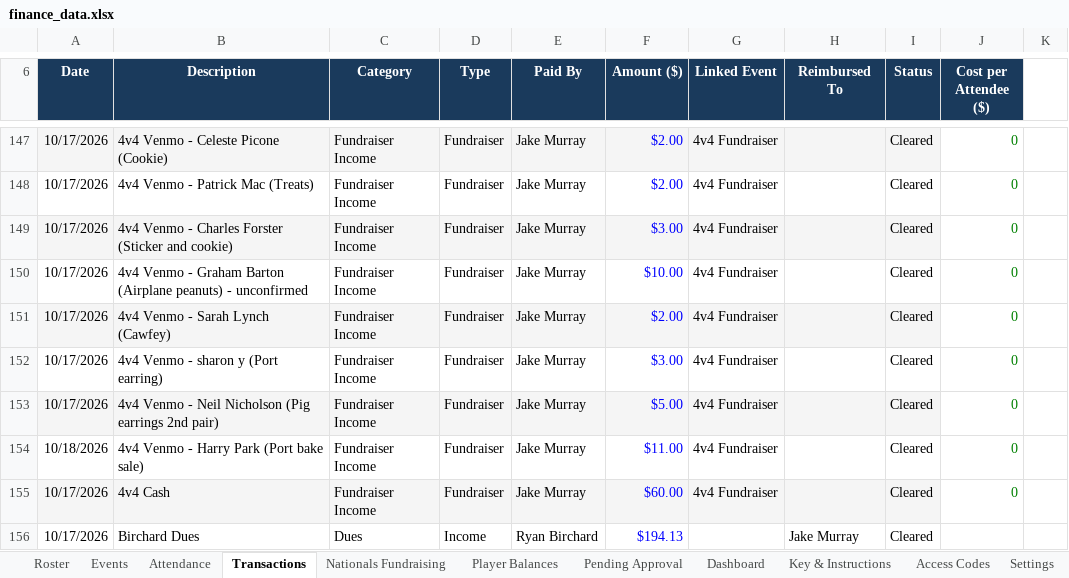
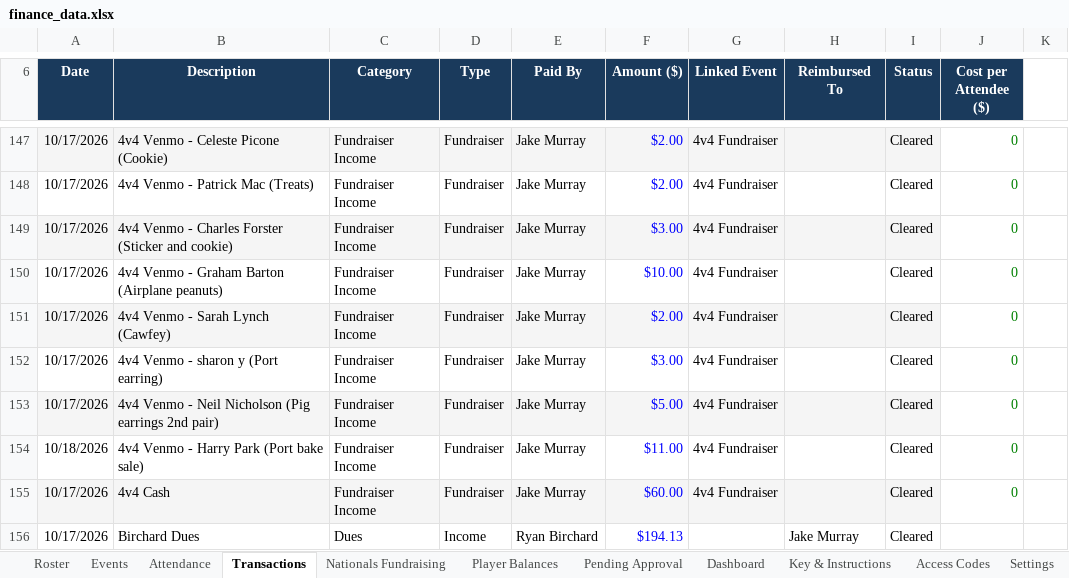
Before and after one commit to jakepmurray/port-finances-26, an Excel workbook: finance_data.xlsx, sheet Transactions, drawn as a sheet; only a part is shown, gaps mark what is left out; values as stored, in another font and other column widths than the file's, no borders; charts and pictures not drawn; the diff names each change by its address in the sheet, - before the commit and + after, or states it on an @@ line.

Commit message:
Confirm Graham Barton 4v4 donation (Oct 18)

```diff
--- a/finance_data.xlsx (sheet Transactions)
+++ b/finance_data.xlsx (sheet Transactions)
-B150 (Description): …(Airplane peanuts) - unconfirmed
+B150 (Description): …(Airplane peanuts)
```
